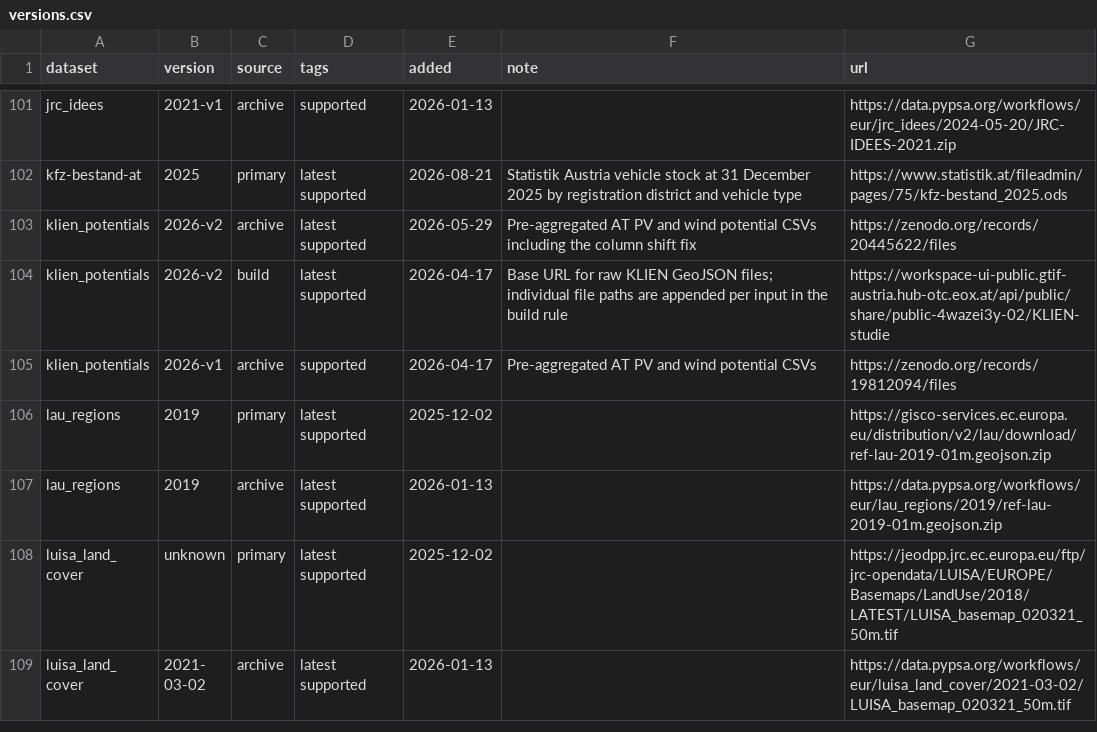
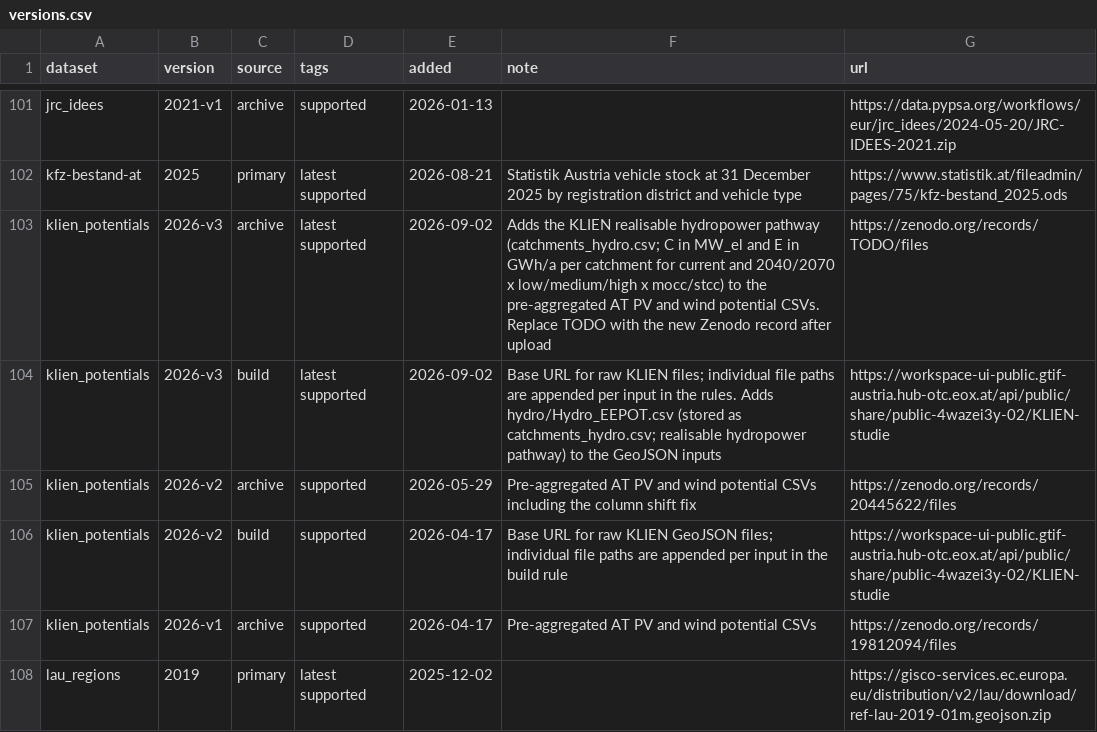
Before and after one commit to AGGM-AG/pypsa-at, a CSV file: data/versions.csv, drawn as a sheet; only a part is shown, gaps mark what is left out; the shorter side is filled out with more unchanged rows.

Commit message:
allow RoR capacity build out in Austria deducted from KLIEN study results

```diff
--- a/data/versions.csv
+++ b/data/versions.csv
@@ -102,4 +102,6 @@ jrc_idees,2021-v1,archive,supported,2026-01-13,,https://data.pypsa.org/workflows
 kfz-bestand-at,2025,primary,latest supported,2026-08-21,Statistik Austria vehicle stock at 31 December 2025 by registration district and vehicle type,https://www.statistik.at/fileadmin/pages/75/kfz-bestand_2025.ods
-klien_potentials,2026-v2,archive,latest supported,2026-05-29,Pre-aggregated AT PV and wind potential CSVs including the column shift fix,https://zenodo.org/records/20445622/files
-klien_potentials,2026-v2,build,latest supported,2026-04-17,Base URL for raw KLIEN GeoJSON files; individual file paths are appended per input in the build rule,https://workspace-ui-public.gtif-austria.hub-otc.eox.at/api/public/share/public-4wazei3y-02/KLIEN-studie
+klien_potentials,2026-v3,archive,latest supported,2026-09-02,Adds the KLIEN realisable hydropower pathway (catchments_hydro.csv; C in MW_el and E in GWh/a per catchment for current and 2040/2070 x low/medium/high x mocc/stcc) to the pre-aggregated AT PV and wind potential CSVs. Replace TODO with the new Zenodo record after upload,https://zenodo.org/records/TODO/files
+klien_potentials,2026-v3,build,latest supported,2026-09-02,Base URL for raw KLIEN files; individual file paths are appended per input in the rules. Adds hydro/Hydro_EEPOT.csv (stored as catchments_hydro.csv; realisable hydropower pathway) to the GeoJSON inputs,https://workspace-ui-public.gtif-austria.hub-otc.eox.at/api/public/share/public-4wazei3y-02/KLIEN-studie
+klien_potentials,2026-v2,archive,supported,2026-05-29,Pre-aggregated AT PV and wind potential CSVs including the column shift fix,https://zenodo.org/records/20445622/files
+klien_potentials,2026-v2,build,supported,2026-04-17,Base URL for raw KLIEN GeoJSON files; individual file paths are appended per input in the build rule,https://workspace-ui-public.gtif-austria.hub-otc.eox.at/api/public/share/public-4wazei3y-02/KLIEN-studie
 klien_potentials,2026-v1,archive,supported,2026-04-17,Pre-aggregated AT PV and wind potential CSVs,https://zenodo.org/records/19812094/files
```
Also changed, not shown: 5 other files.
